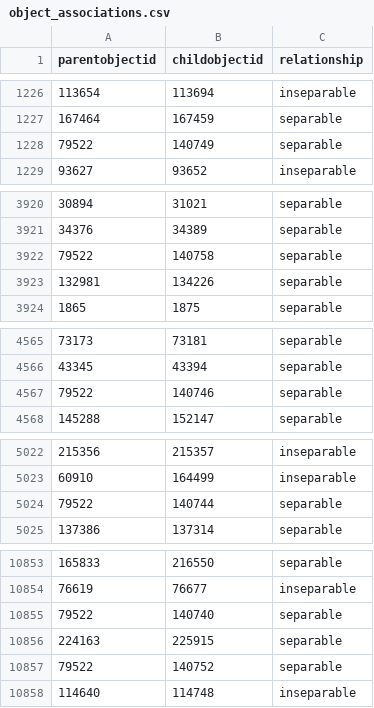
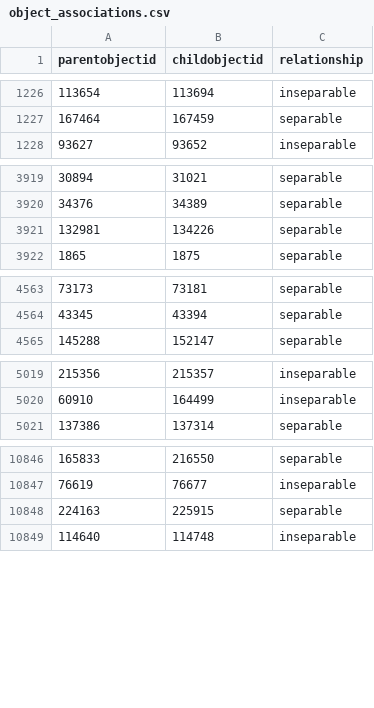
Before and after one commit to isabellajanderson/NGA_Open_Data, a CSV file: data/object_associations.csv, drawn as a sheet; only a part is shown, gaps mark what is left out; the diff covers the shown part only.

Commit message:
2025-07-15 data export

```diff
--- a/data/object_associations.csv
+++ b/data/object_associations.csv
@@ -1227,3 +1227,2 @@ parentobjectid,childobjectid,relationship
 167464,167459,separable
-79522,140749,separable
 93627,93652,inseparable
@@ -3921,3 +3920,2 @@ parentobjectid,childobjectid,relationship
 34376,34389,separable
-79522,140758,separable
 132981,134226,separable
@@ -4566,3 +4564,2 @@ parentobjectid,childobjectid,relationship
 43345,43394,separable
-79522,140746,separable
 145288,152147,separable
@@ -5023,3 +5020,2 @@ parentobjectid,childobjectid,relationship
 60910,164499,inseparable
-79522,140744,separable
 137386,137314,separable
@@ -10854,5 +10847,3 @@ parentobjectid,childobjectid,relationship
 76619,76677,inseparable
-79522,140740,separable
 224163,225915,separable
-79522,140752,separable
 114640,114748,inseparable
```
Also changed, not shown: 15 removed rows elsewhere in this file, data/preferred_locations.csv, 1 other file.
